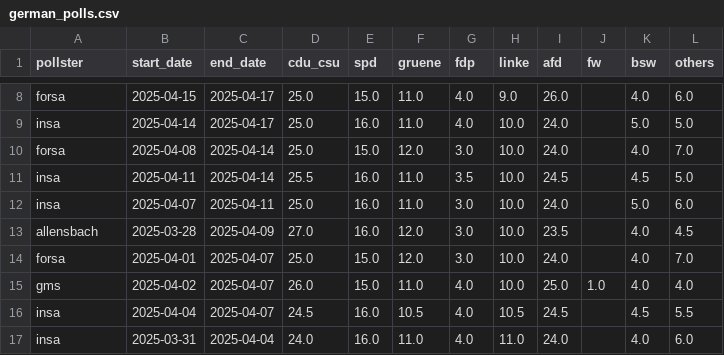
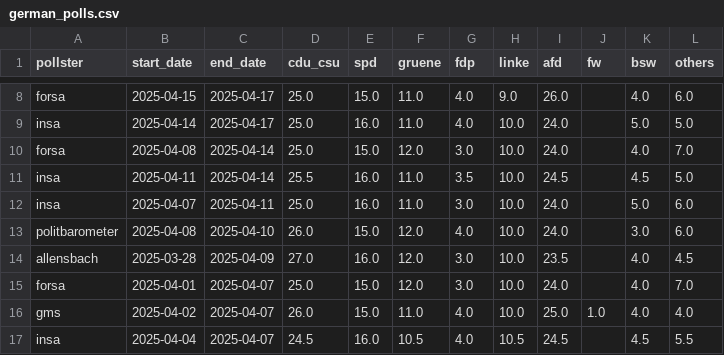
Before and after one commit to michalskop/elections-2025, a CSV file: de2025/german_polls.csv, drawn as a sheet; only a part is shown, gaps mark what is left out; the shorter side is filled out with more unchanged rows.

```diff
--- a/de2025/german_polls.csv
+++ b/de2025/german_polls.csv
@@ -12,2 +12,3 @@ insa,2025-04-11,2025-04-14,25.5,16.0,11.0,3.5,10.0,24.5,,4.5,5.0
 insa,2025-04-07,2025-04-11,25.0,16.0,11.0,3.0,10.0,24.0,,5.0,6.0
+politbarometer,2025-04-08,2025-04-10,26.0,15.0,12.0,4.0,10.0,24.0,,3.0,6.0
 allensbach,2025-03-28,2025-04-09,27.0,16.0,12.0,3.0,10.0,23.5,,4.0,4.5
```
Also changed, not shown: de2025/combined_polls.csv, de2025/german_polls_weighted.csv.
